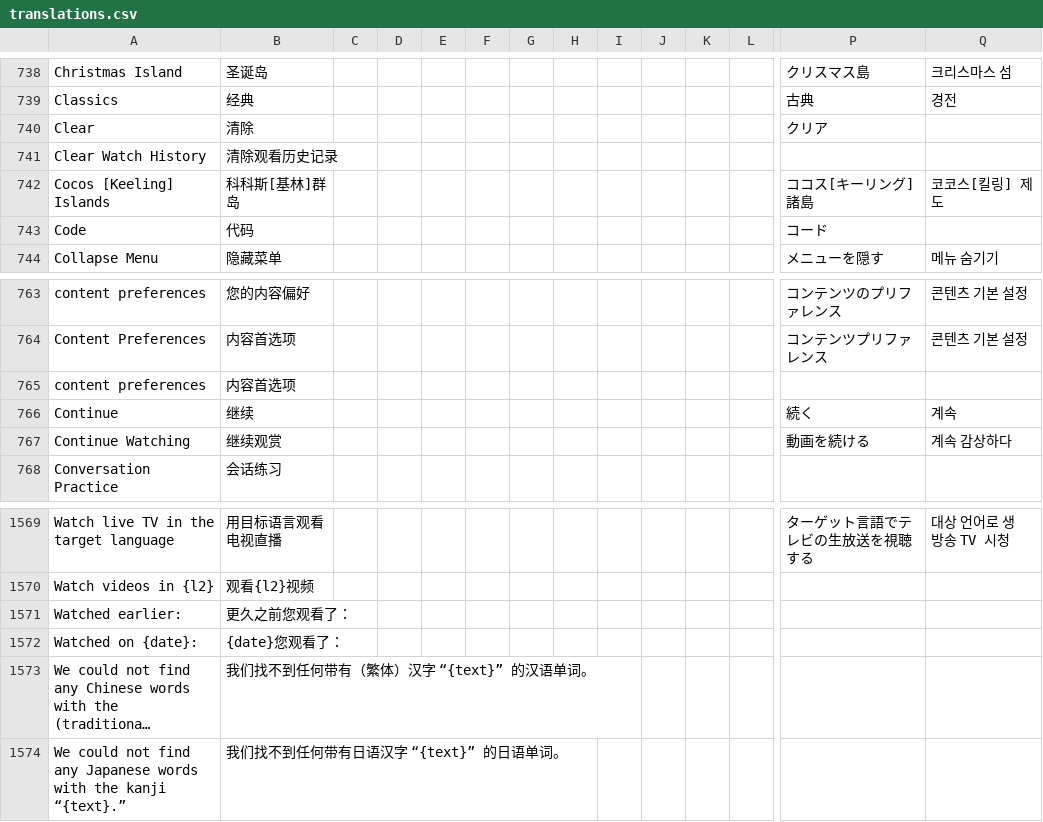
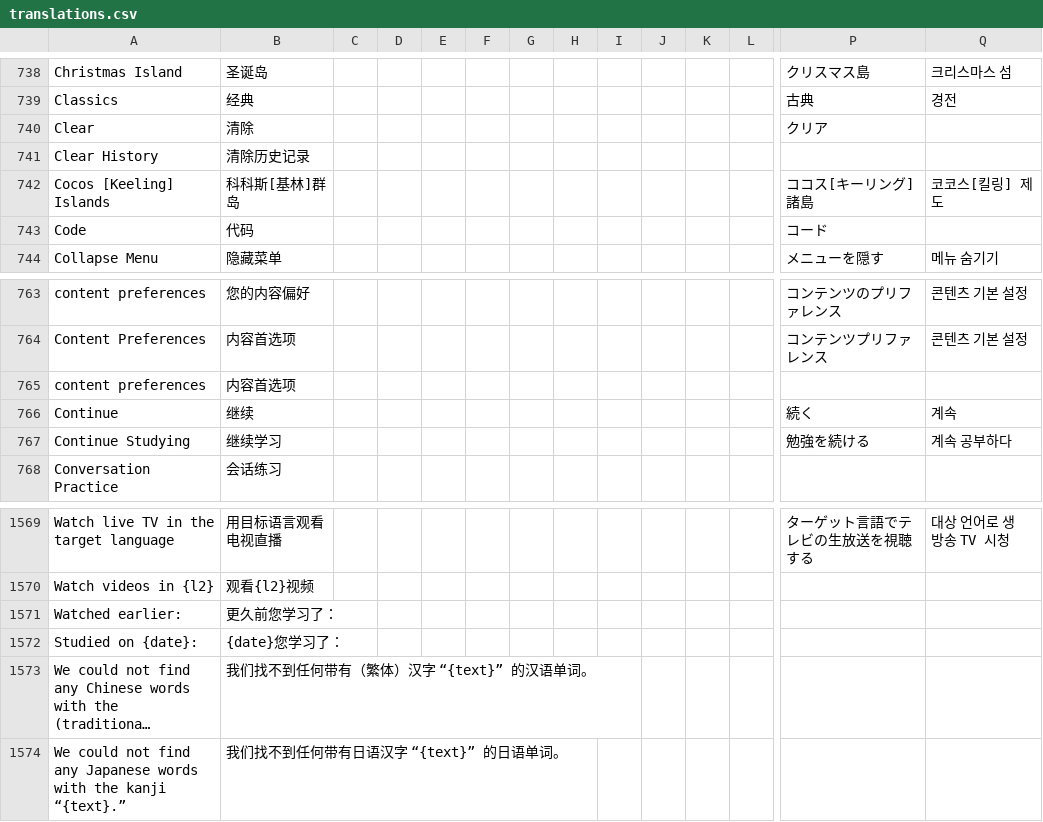
Before and after one commit to longjiang/zerotohero-nuxt, a CSV file: lib/translations.csv, drawn as a sheet; only a part is shown, gaps mark what is left out; long unchanged cells end in …; removed rows and columns are numbered as before the commit, all else as after; rows hold the shown columns only; the diff names each change by its address in the sheet, - before the commit and + after, or states it on an @@ line.

```diff
--- a/lib/translations.csv
+++ b/lib/translations.csv
-row 741: Clear Watch History | 清除观看历史记录
+row 741: Clear History | 清除历史记录
-row 767: Continue Watching | 继续观赏 |  |  |  |  |  |  |  |  |  |  | 動画を続ける | 계속 감상하다
+row 767: Continue Studying | 继续学习 |  |  |  |  |  |  |  |  |  |  | 勉強を続ける | 계속 공부하다
-B1571: 更久之前您观看了：
+B1571: 更久前您学习了：
-row 1572: Watched on {date}: | {date}您观看了：
+row 1572: Studied on {date}: | {date}您学习了：
```
Also changed, not shown: 3 other files.
